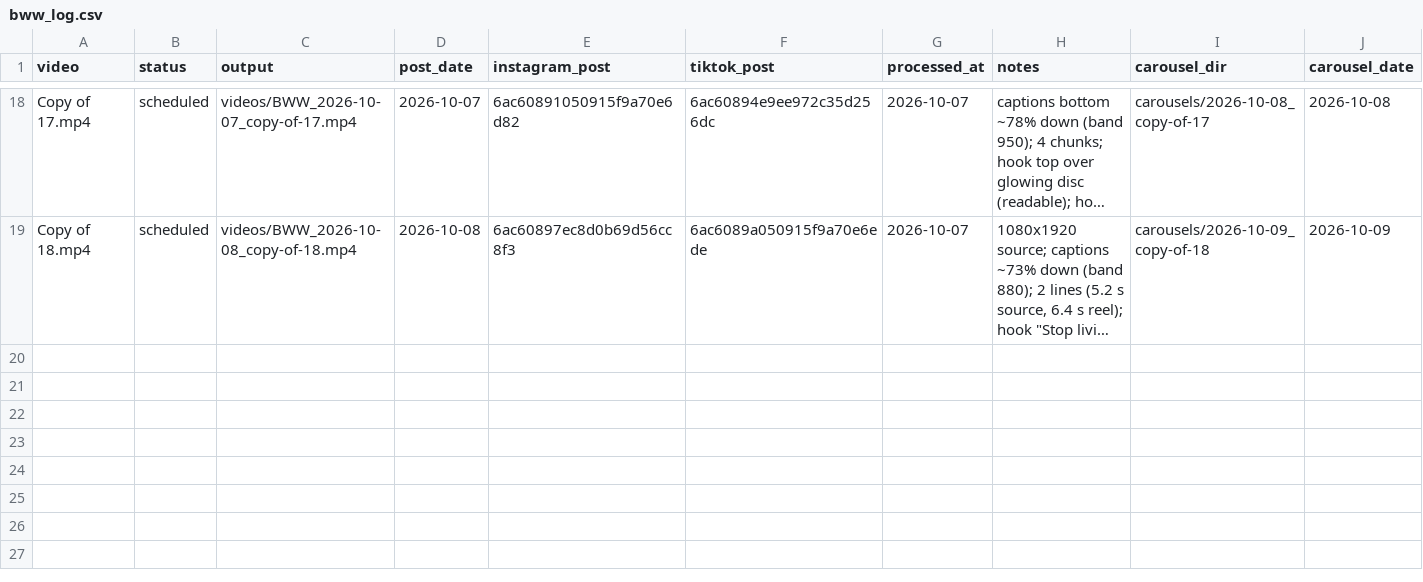
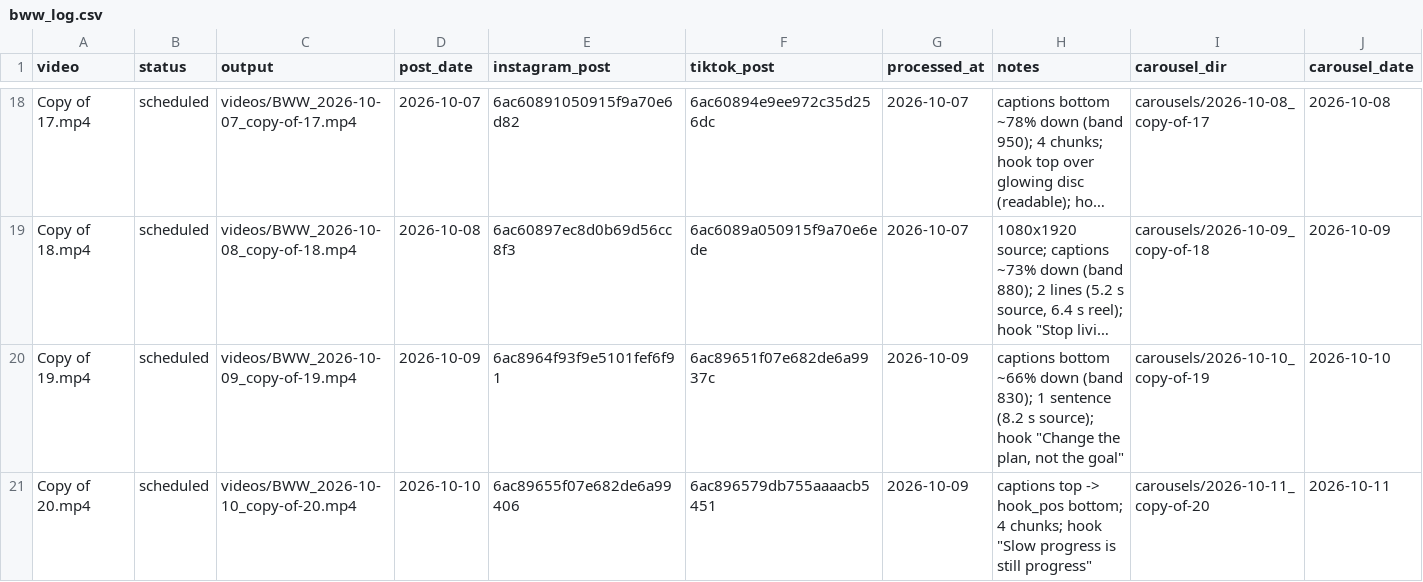
Before and after one commit to attias7/bww-videos, a CSV file: bww_log.csv, drawn as a sheet; only a part is shown, gaps mark what is left out; long unchanged cells end in …; rows hold the shown columns only; the diff names each change by its address in the sheet, - before the commit and + after, or states it on an @@ line.

```diff
--- a/bww_log.csv
+++ b/bww_log.csv
+row 20: Copy of 19.mp4 | scheduled | videos/BWW_2026-10-09_copy-of-19.mp4 | 2026-10-09 | 6ac8964f93f9e5101fef6f91 | 6ac89651f07e682de6a9937c | 2026-10-09 | captions bottom ~66% down (band 830); 1 sentence (8.2 s source); hook "Change the plan, not the goal" | carousels/2026-10-10_copy-of-19 | 2026-10-10
+row 21: Copy of 20.mp4 | scheduled | videos/BWW_2026-10-10_copy-of-20.mp4 | 2026-10-10 | 6ac89655f07e682de6a99406 | 6ac896579db755aaaacb5451 | 2026-10-09 | captions top -> hook_pos bottom; 4 chunks; hook "Slow progress is still progress" | carousels/2026-10-11_copy-of-20 | 2026-10-11
```
Also changed, not shown: 2 other files.
